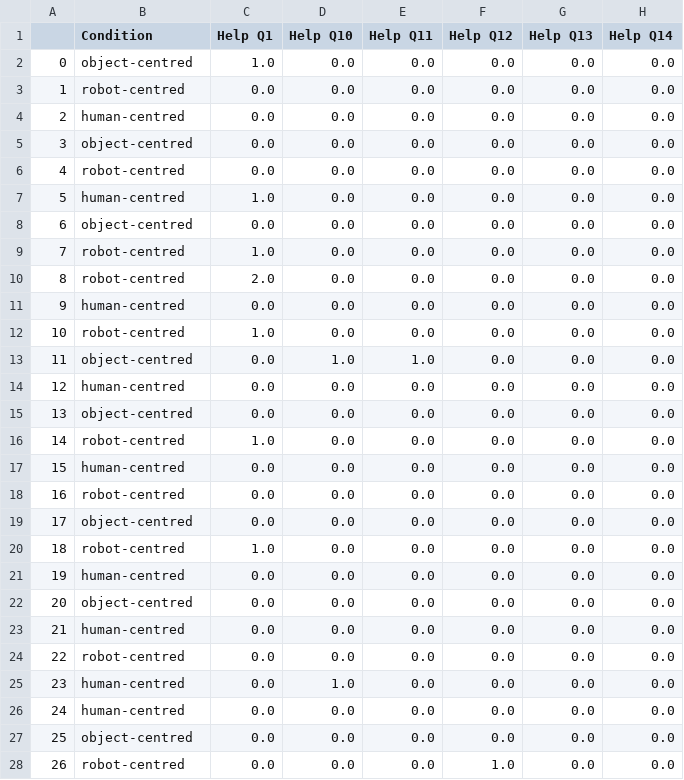
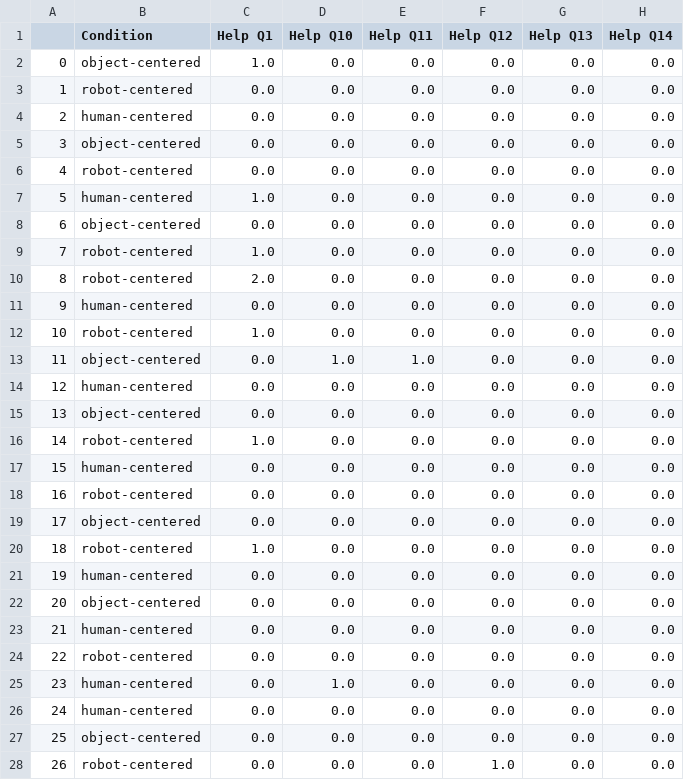
Before and after one commit to Joao-Tiago-Almeida/HRI2023---Conference-Paper, a CSV file: results.csv, drawn as a sheet; only a part is shown; the diff covers the shown part only; the diff names each change by its address in the sheet, - before the commit and + after, or states it on an @@ line.

```diff
--- a/results.csv
+++ b/results.csv
-B2 (Condition): object-centred
+B2 (Condition): object-centered
-B3 (Condition): robot-centred
+B3 (Condition): robot-centered
-B4 (Condition): human-centred
+B4 (Condition): human-centered
-B5 (Condition): object-centred
+B5 (Condition): object-centered
-B6 (Condition): robot-centred
+B6 (Condition): robot-centered
-B7 (Condition): human-centred
+B7 (Condition): human-centered
-B8 (Condition): object-centred
+B8 (Condition): object-centered
-B9:B10 (Condition): robot-centred
+B9:B10 (Condition): robot-centered
-B11 (Condition): human-centred
+B11 (Condition): human-centered
-B12 (Condition): robot-centred
+B12 (Condition): robot-centered
-B13 (Condition): object-centred
+B13 (Condition): object-centered
-B14 (Condition): human-centred
+B14 (Condition): human-centered
-B15 (Condition): object-centred
+B15 (Condition): object-centered
-B16 (Condition): robot-centred
+B16 (Condition): robot-centered
-B17 (Condition): human-centred
+B17 (Condition): human-centered
-B18 (Condition): robot-centred
+B18 (Condition): robot-centered
-B19 (Condition): object-centred
+B19 (Condition): object-centered
-B20 (Condition): robot-centred
+B20 (Condition): robot-centered
-B21 (Condition): human-centred
+B21 (Condition): human-centered
-B22 (Condition): object-centred
+B22 (Condition): object-centered
-B23 (Condition): human-centred
+B23 (Condition): human-centered
-B24 (Condition): robot-centred
+B24 (Condition): robot-centered
-B25:B26 (Condition): human-centred
+B25:B26 (Condition): human-centered
-B27 (Condition): object-centred
+B27 (Condition): object-centered
-B28 (Condition): robot-centred
+B28 (Condition): robot-centered
```
Also changed, not shown: 42 edited cells elsewhere in this file, 7 other files.
